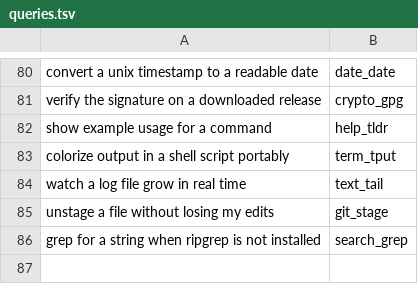
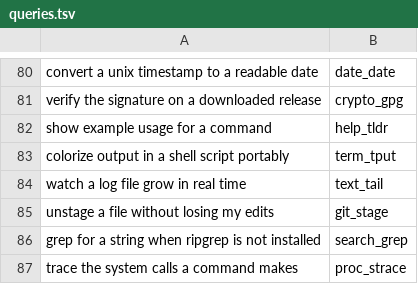
Before and after one commit to yesitsfebreeze/justdown, a TSV file: eval/queries.tsv, drawn as a sheet; only a part is shown, gaps mark what is left out.

```diff
--- a/eval/queries.tsv
+++ b/eval/queries.tsv
@@ -86 +86,2 @@ unstage a file without losing my edits	git_stage
 grep for a string when ripgrep is not installed	search_grep
+trace the system calls a command makes	proc_strace
```
Also changed, not shown: 1 other file.
